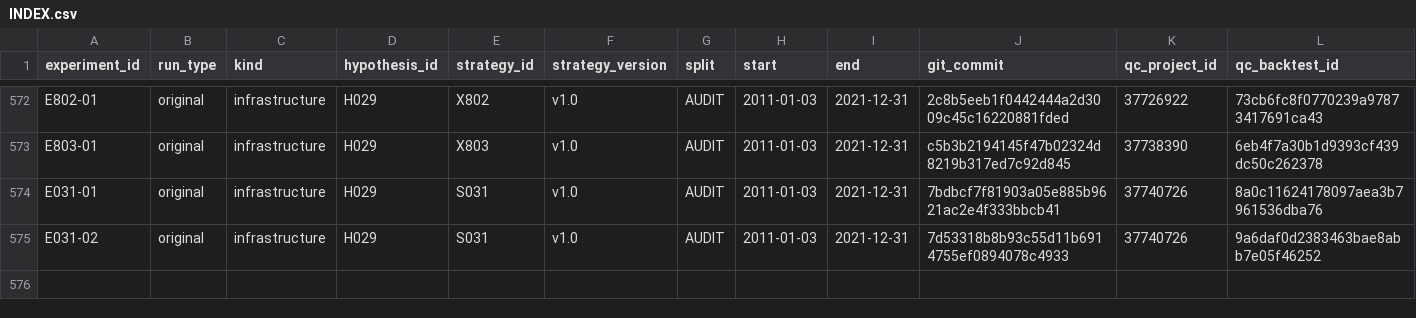
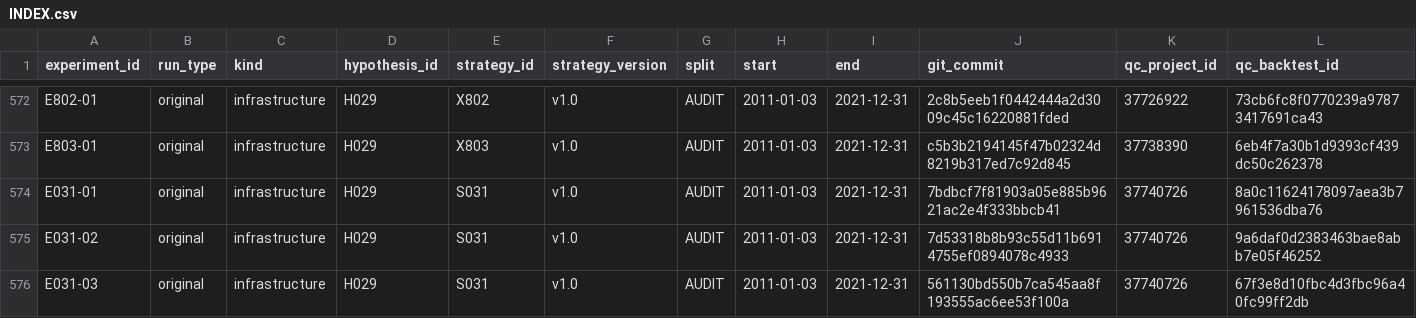
Before and after one commit to CohenMatan/quant-trading-research, a CSV file: experiments/INDEX.csv, drawn as a sheet; only a part is shown, gaps mark what is left out; rows hold the shown columns only; the diff names each change by its address in the sheet, - before the commit and + after, or states it on an @@ line.

```diff
--- a/experiments/INDEX.csv
+++ b/experiments/INDEX.csv
+row 576: E031-03 | original | infrastructure | H029 | S031 | v1.0 | AUDIT | 2011-01-03 | 2021-12-31 | 561130bd550b7ca545aa8f193555ac6ee53f100a | 37740726 | 67f3e8d10fbc4d3fbc96a40fc99ff2db
```
Also changed, not shown: 6 other files.
